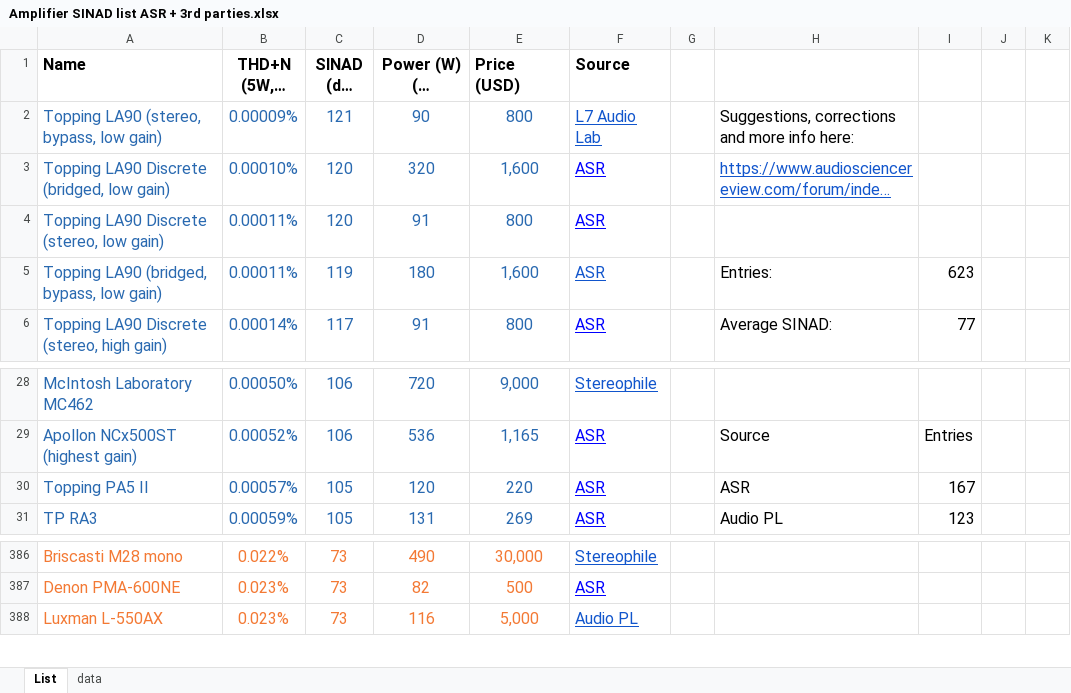
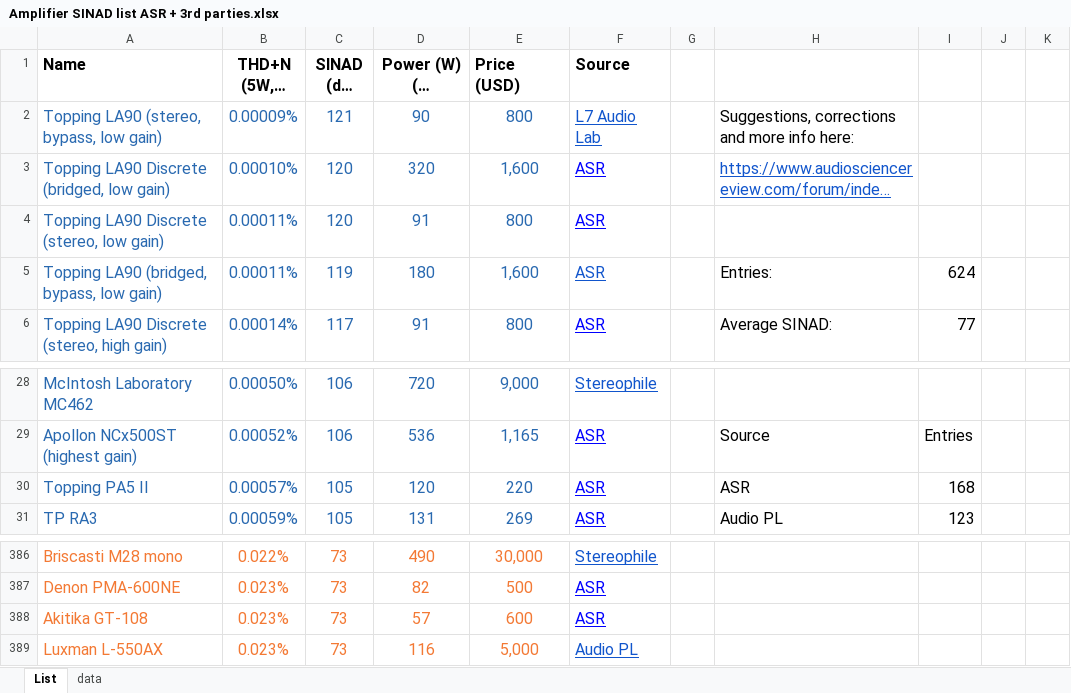
Before and after one commit to danielc92/hifi-analysis, an Excel workbook: source/Amplifier SINAD list ASR + 3rd parties.xlsx, sheet List, drawn as a sheet; only a part is shown, gaps mark what is left out; long unchanged cells end in …; values as stored, in another font and other column widths than the file's, no borders; charts and pictures and conditional formats not drawn; the diff names each change by its address in the sheet, - before the commit and + after, or states it on an @@ line.

Commit message:
feat: refresh source file

```diff
--- a/source/Amplifier SINAD list ASR + 3rd parties.xlsx (sheet List)
+++ b/source/Amplifier SINAD list ASR + 3rd parties.xlsx (sheet List)
-I5: 623
+I5: 624
-I30: 167
+I30: 168
+row 388: Akitika GT-108 | 0.023% | 73 | 57 | 600 | ASR
```
Also changed, not shown: sheet data, formulas that keep their value, charts or pictures, 14 other files.
